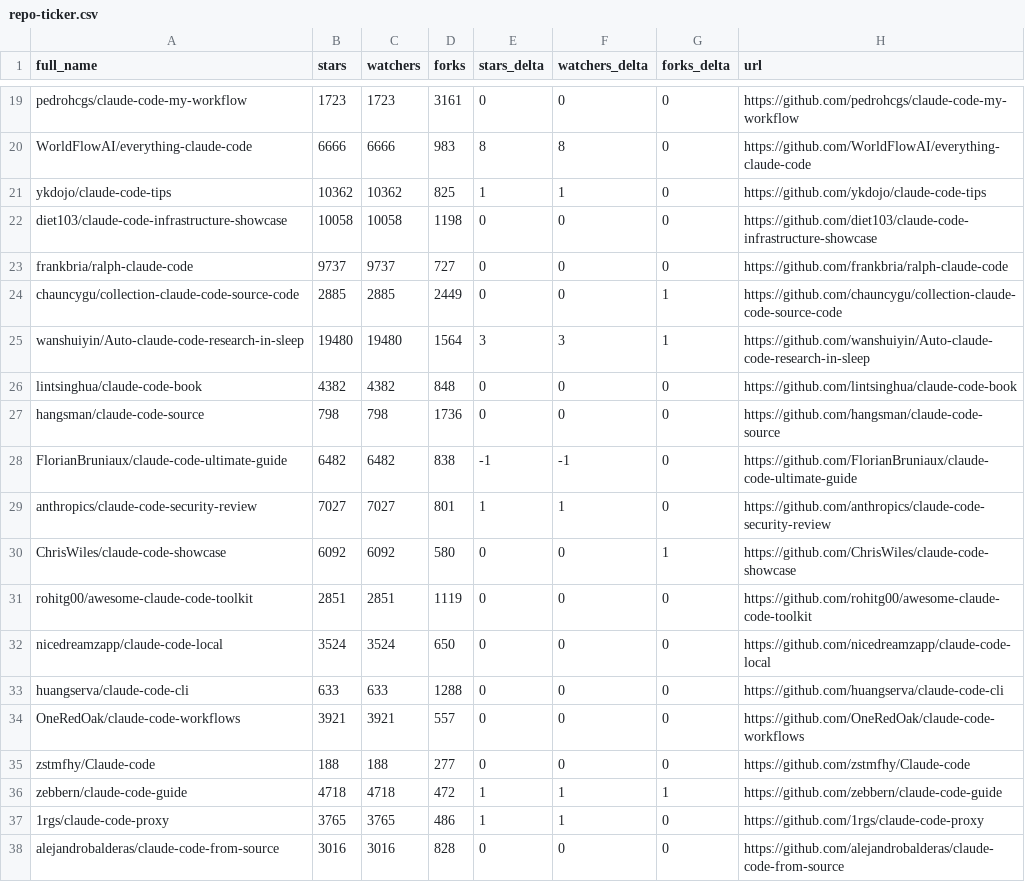
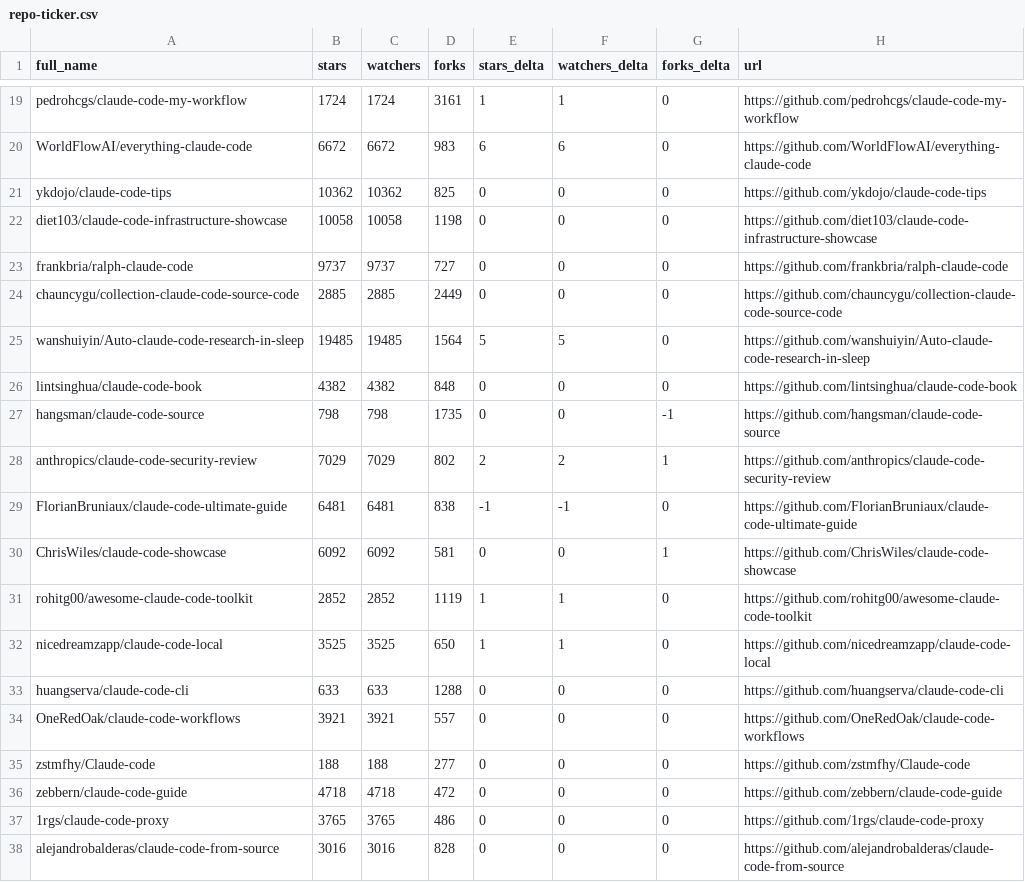
Before and after one commit to regodazr/awesome-claude-code, a CSV file: data/repo-ticker.csv, drawn as a sheet; only a part is shown, gaps mark what is left out; removed rows and columns are numbered as before the commit, all else as after; the diff covers the shown part only; the diff names each change by its address in the sheet, - before the commit and + after, or states it on an @@ line.

```diff
--- a/data/repo-ticker.csv
+++ b/data/repo-ticker.csv
-B19 (stars): 1723
+B19 (stars): 1724
-C19 (watchers): 1723
+C19 (watchers): 1724
-E19 (stars_delta): 0
+E19 (stars_delta): 1
-F19 (watchers_delta): 0
+F19 (watchers_delta): 1
-B20 (stars): 6666
+B20 (stars): 6672
-C20 (watchers): 6666
+C20 (watchers): 6672
-E20 (stars_delta): 8
+E20 (stars_delta): 6
-F20 (watchers_delta): 8
+F20 (watchers_delta): 6
-E21 (stars_delta): 1
+E21 (stars_delta): 0
-F21 (watchers_delta): 1
+F21 (watchers_delta): 0
-G24:G25 (forks_delta): 1
+G24:G25 (forks_delta): 0
-B25 (stars): 19480
+B25 (stars): 19485
-C25 (watchers): 19480
+C25 (watchers): 19485
-E25 (stars_delta): 3
+E25 (stars_delta): 5
-F25 (watchers_delta): 3
+F25 (watchers_delta): 5
-D27 (forks): 1736
+D27 (forks): 1735
-G27 (forks_delta): 0
+G27 (forks_delta): -1
+row 28: anthropics/claude-code-security-review | 7029 | 7029 | 802 | 2 | 2 | 1 | https://github.com/anthropics/claude-code-security-review
-B29 (stars): 6482
+B29 (stars): 6481
-C29 (watchers): 6482
+C29 (watchers): 6481
-row 29: anthropics/claude-code-security-review | 7027 | 7027 | 801 | 1 | 1 | 0 | https://github.com/anthropics/claude-code-security-review
-D30 (forks): 580
+D30 (forks): 581
-B31 (stars): 2851
+B31 (stars): 2852
-C31 (watchers): 2851
+C31 (watchers): 2852
-E31:E32 (stars_delta): 0
+E31:E32 (stars_delta): 1
-F31:F32 (watchers_delta): 0
+F31:F32 (watchers_delta): 1
-B32 (stars): 3524
+B32 (stars): 3525
-C32 (watchers): 3524
+C32 (watchers): 3525
-E36:E37 (stars_delta): 1
+E36:E37 (stars_delta): 0
-F36:F37 (watchers_delta): 1
+F36:F37 (watchers_delta): 0
-G36 (forks_delta): 1
+G36 (forks_delta): 0
```
Also changed, not shown: 121 edited cells elsewhere in this file, 2 other files.
